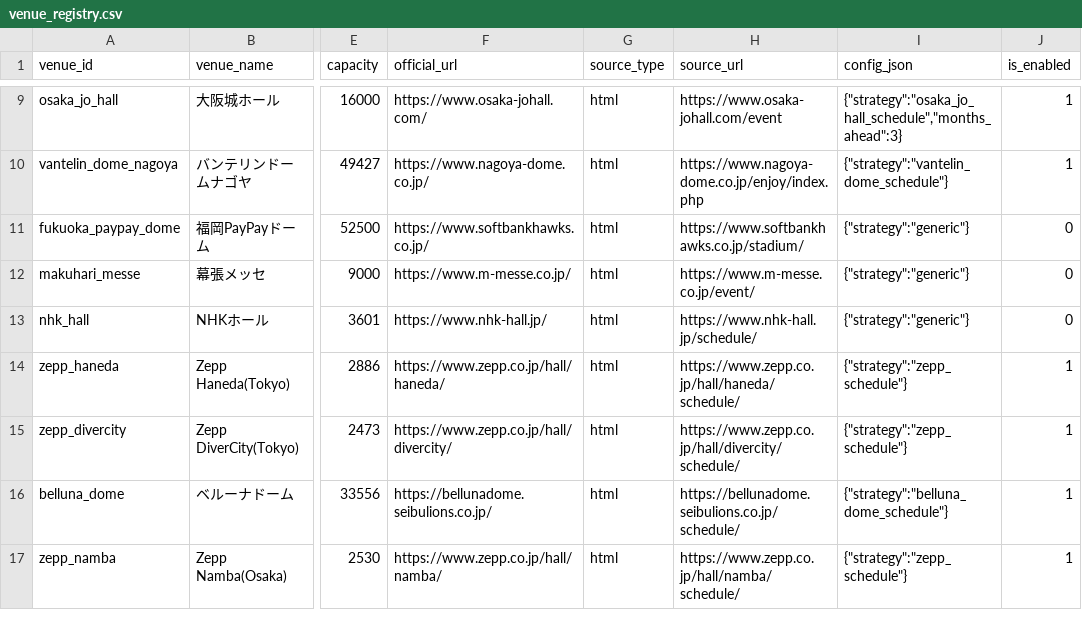
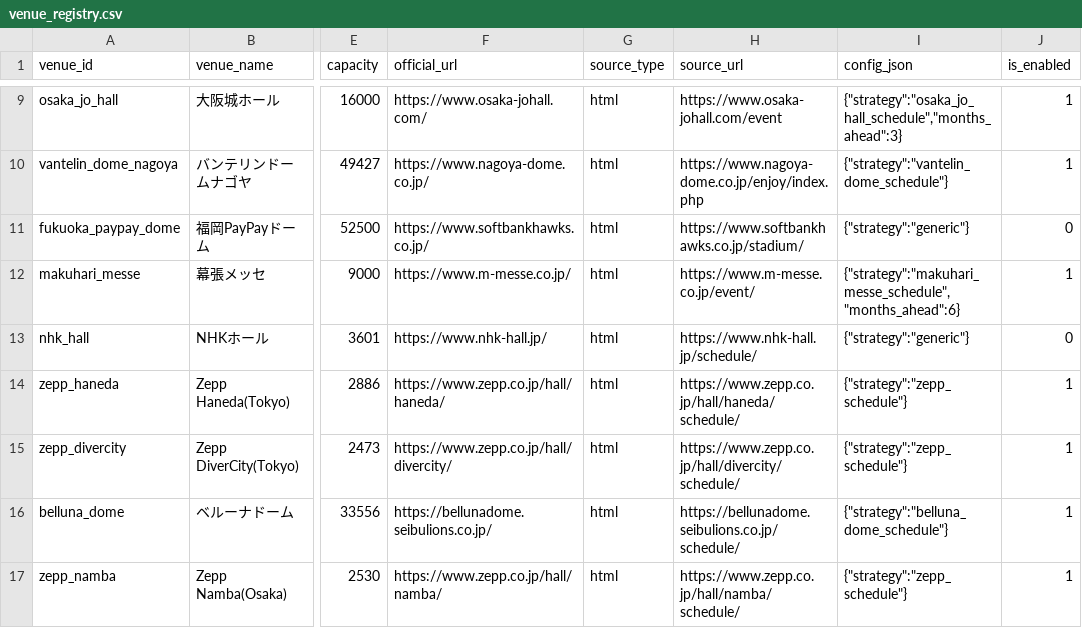
Before and after one commit to NemuKei/market-stats-viewer, a CSV file: data/venue_registry.csv, drawn as a sheet; only a part is shown, gaps mark what is left out; the diff names each change by its address in the sheet, - before the commit and + after, or states it on an @@ line.

Commit message:
Add Makuhari Messe event parser and enable venue

```diff
--- a/data/venue_registry.csv
+++ b/data/venue_registry.csv
-I12 (config_json): {"strategy":"generic"}
+I12 (config_json): {"strategy":"makuhari_messe_schedule","months_ahead":6}
-J12 (is_enabled): 0
+J12 (is_enabled): 1
```
Also changed, not shown: 3 other files.
